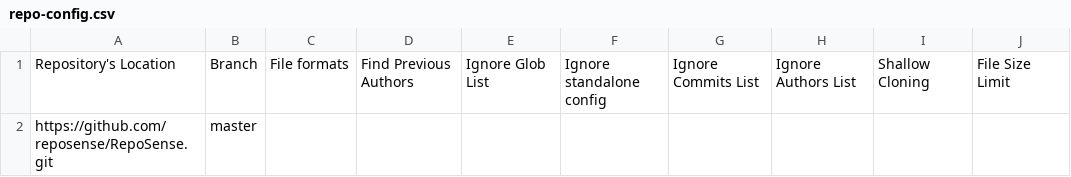
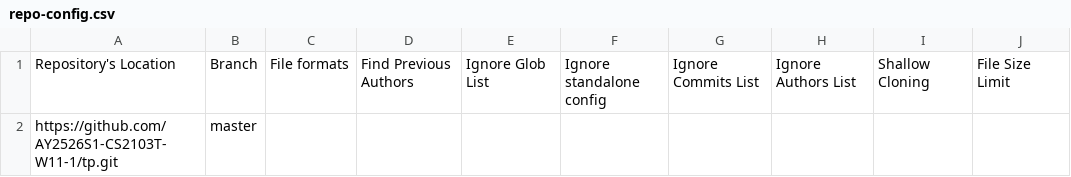
Before and after one commit to FisherSkyi/publish-RepoSense, a CSV file: config/repo-config.csv, drawn as a sheet; only a part is shown; the diff names each change by its address in the sheet, - before the commit and + after, or states it on an @@ line.

Commit message:
update

```diff
--- a/config/repo-config.csv
+++ b/config/repo-config.csv
-A2: https://github.com/reposense/RepoSense.git
+A2: https://github.com/AY2526S1-CS2103T-W11-1/tp.git
```
